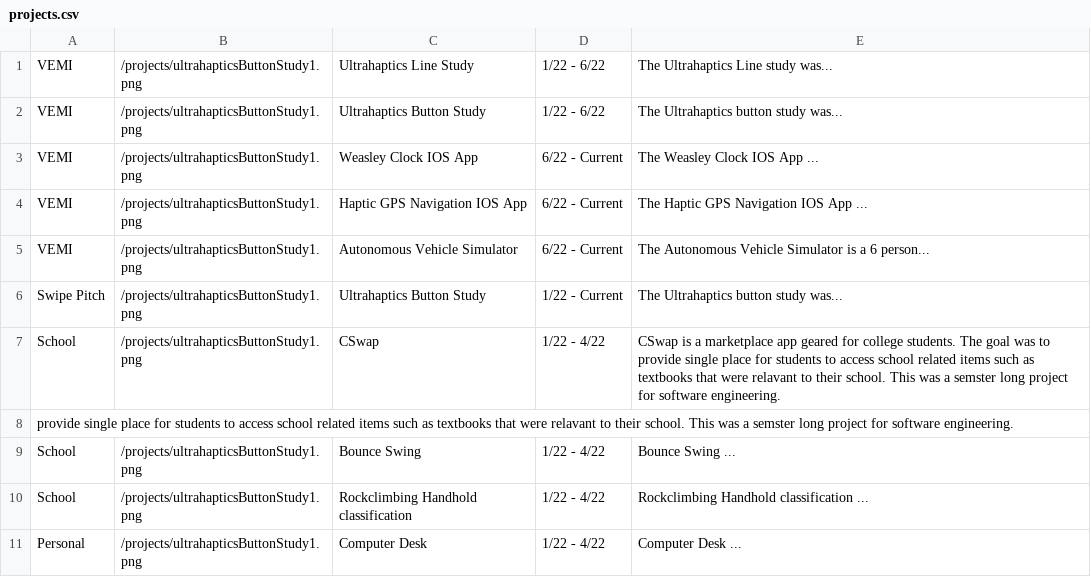
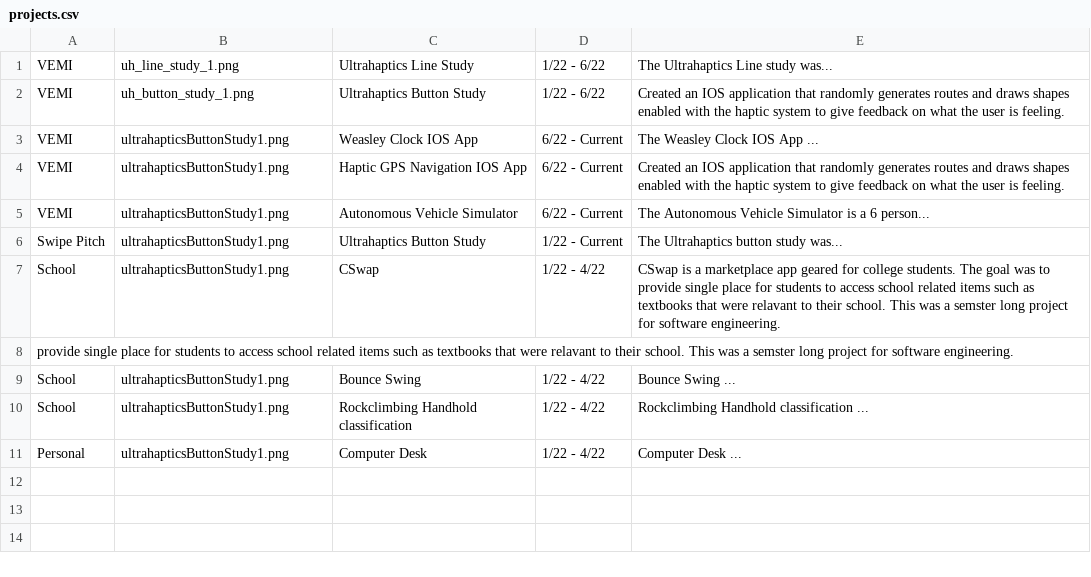
Before and after one commit to anthonycaccese2/anthonycaccese-website, a CSV file: anthonycaccese-react/src/data/projects/projects.csv, drawn as a sheet.

Commit message:
Updated image system

```diff
--- a/anthonycaccese-react/src/data/projects/projects.csv
+++ b/anthonycaccese-react/src/data/projects/projects.csv
@@ -1,11 +1,11 @@
-"VEMI",/projects/ultrahapticsButtonStudy1.png, Ultrahaptics Line Study, 1/22 - 6/22, The Ultrahaptics Line study was...
-"VEMI",/projects/ultrahapticsButtonStudy1.png, Ultrahaptics Button Study, 1/22 - 6/22, The Ultrahaptics button study was...
-"VEMI",/projects/ultrahapticsButtonStudy1.png, Weasley Clock IOS App, 6/22 - Current, The Weasley Clock IOS App ...
-"VEMI",/projects/ultrahapticsButtonStudy1.png, Haptic GPS Navigation IOS App, 6/22 - Current, The Haptic GPS Navigation IOS App ...
-"VEMI",/projects/ultrahapticsButtonStudy1.png, Autonomous Vehicle Simulator, 6/22 - Current, The Autonomous Vehicle Simulator is a 6 person...
-"Swipe Pitch",/projects/ultrahapticsButtonStudy1.png, Ultrahaptics Button Study, 1/22 - Current, The Ultrahaptics button study was...
-"School",/projects/ultrahapticsButtonStudy1.png, CSwap, 1/22 - 4/22, CSwap is a marketplace app geared for college students. The goal was to provide single place for students to access school related items such as textbooks that were relavant to their school. This was a semster long project for software engineering.
+"VEMI",uh_line_study_1.png, Ultrahaptics Line Study, 1/22 - 6/22, The Ultrahaptics Line study was...
+"VEMI",uh_button_study_1.png, Ultrahaptics Button Study, 1/22 - 6/22, Created an IOS application that randomly generates routes and draws shapes enabled with the haptic system to give feedback on what the user is feeling.
+"VEMI",ultrahapticsButtonStudy1.png, Weasley Clock IOS App, 6/22 - Current, The Weasley Clock IOS App ...
+"VEMI",ultrahapticsButtonStudy1.png, Haptic GPS Navigation IOS App, 6/22 - Current, Created an IOS application that randomly generates routes and draws shapes enabled with the haptic system to give feedback on what the user is feeling.
+"VEMI",ultrahapticsButtonStudy1.png, Autonomous Vehicle Simulator, 6/22 - Current, The Autonomous Vehicle Simulator is a 6 person...
+"Swipe Pitch",ultrahapticsButtonStudy1.png, Ultrahaptics Button Study, 1/22 - Current, The Ultrahaptics button study was...
+"School",ultrahapticsButtonStudy1.png, CSwap, 1/22 - 4/22, CSwap is a marketplace app geared for college students. The goal was to provide single place for students to access school related items such as textbooks that were relavant to their school. This was a semster long project for software engineering.
  provide single place for students to access school related items such as textbooks that were relavant to their school. This was a semster long project for software engineering.
-"School",/projects/ultrahapticsButtonStudy1.png, Bounce Swing, 1/22 - 4/22, Bounce Swing ...
-"School",/projects/ultrahapticsButtonStudy1.png, Rockclimbing Handhold classification, 1/22 - 4/22, Rockclimbing Handhold classification ...
-"Personal",/projects/ultrahapticsButtonStudy1.png, Computer Desk, 1/22 - 4/22, Computer Desk ...
+"School",ultrahapticsButtonStudy1.png, Bounce Swing, 1/22 - 4/22, Bounce Swing ...
+"School",ultrahapticsButtonStudy1.png, Rockclimbing Handhold classification, 1/22 - 4/22, Rockclimbing Handhold classification ...
+"Personal",ultrahapticsButtonStudy1.png, Computer Desk, 1/22 - 4/22, Computer Desk ...
```
Also changed, not shown: 4 other files.
